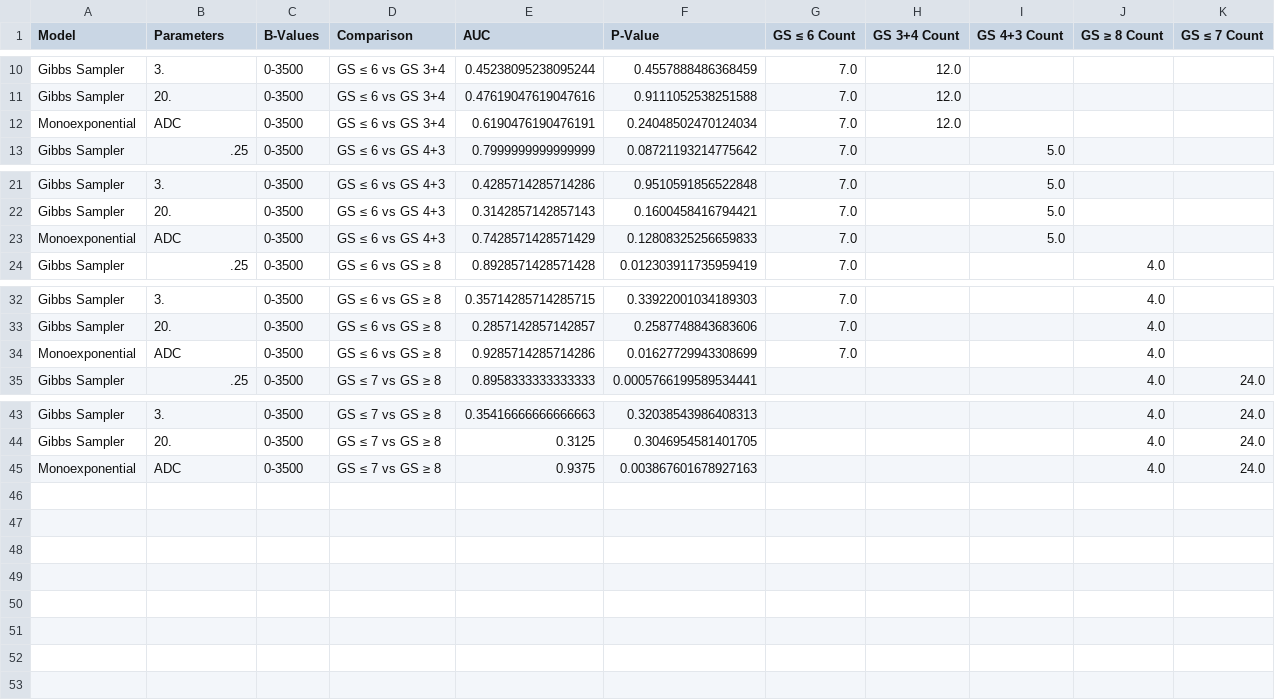
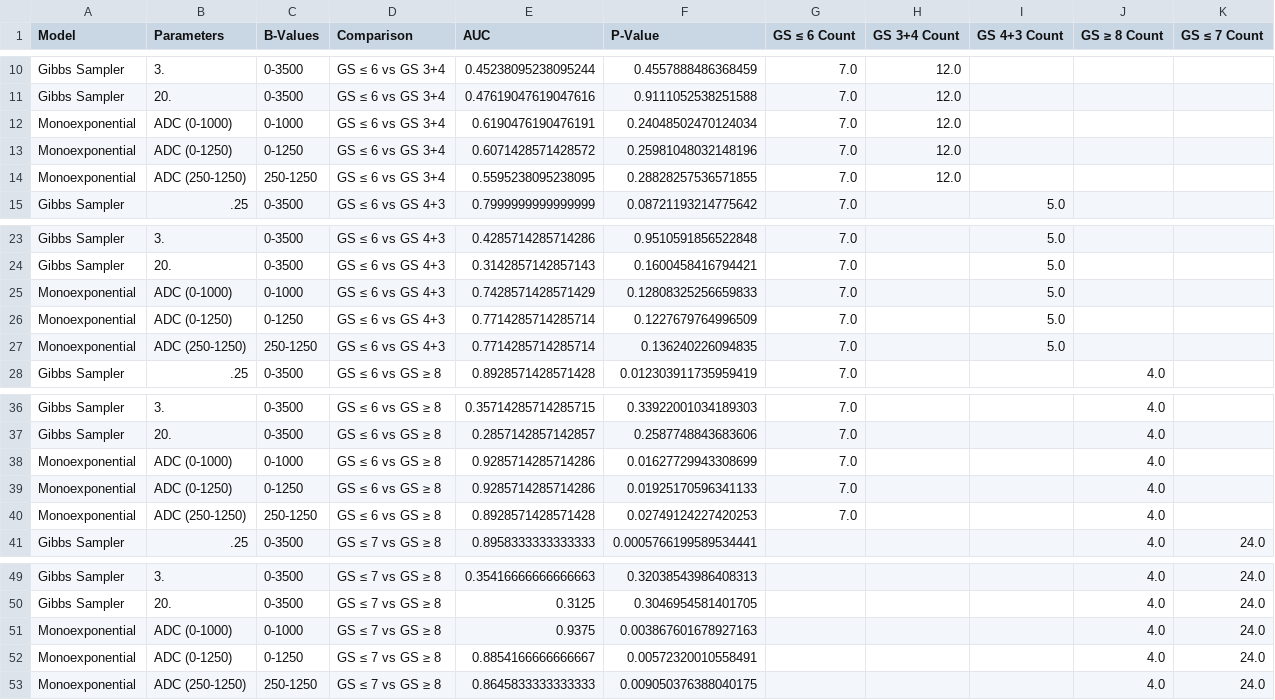
Before and after one commit to PaWeRe/spectra-estimation-dMRI, a CSV file: output/eval/ggg_stat_analysis_combined.csv, drawn as a sheet; only a part is shown, gaps mark what is left out.

Commit message:
update(eval): add ADC calculation with 0-1250 and 250-1250 ranges and visualize in csvs

```diff
--- a/output/eval/ggg_stat_analysis_combined.csv
+++ b/output/eval/ggg_stat_analysis_combined.csv
@@ -11,3 +11,5 @@ Gibbs Sampler,3.,0-3500,GS ≤ 6 vs GS 3+4,0.45238095238095244,0.455788848636845
 Gibbs Sampler,20.,0-3500,GS ≤ 6 vs GS 3+4,0.47619047619047616,0.9111052538251588,7.0,12.0,,,
-Monoexponential,ADC,0-3500,GS ≤ 6 vs GS 3+4,0.6190476190476191,0.24048502470124034,7.0,12.0,,,
+Monoexponential,ADC (0-1000),0-1000,GS ≤ 6 vs GS 3+4,0.6190476190476191,0.24048502470124034,7.0,12.0,,,
+Monoexponential,ADC (0-1250),0-1250,GS ≤ 6 vs GS 3+4,0.6071428571428572,0.25981048032148196,7.0,12.0,,,
+Monoexponential,ADC (250-1250),250-1250,GS ≤ 6 vs GS 3+4,0.5595238095238095,0.28828257536571855,7.0,12.0,,,
 Gibbs Sampler,.25,0-3500,GS ≤ 6 vs GS 4+3,0.7999999999999999,0.08721193214775642,7.0,,5.0,,
@@ -22,3 +24,5 @@ Gibbs Sampler,3.,0-3500,GS ≤ 6 vs GS 4+3,0.4285714285714286,0.9510591856522848
 Gibbs Sampler,20.,0-3500,GS ≤ 6 vs GS 4+3,0.3142857142857143,0.1600458416794421,7.0,,5.0,,
-Monoexponential,ADC,0-3500,GS ≤ 6 vs GS 4+3,0.7428571428571429,0.12808325256659833,7.0,,5.0,,
+Monoexponential,ADC (0-1000),0-1000,GS ≤ 6 vs GS 4+3,0.7428571428571429,0.12808325256659833,7.0,,5.0,,
+Monoexponential,ADC (0-1250),0-1250,GS ≤ 6 vs GS 4+3,0.7714285714285714,0.1227679764996509,7.0,,5.0,,
+Monoexponential,ADC (250-1250),250-1250,GS ≤ 6 vs GS 4+3,0.7714285714285714,0.136240226094835,7.0,,5.0,,
 Gibbs Sampler,.25,0-3500,GS ≤ 6 vs GS ≥ 8,0.8928571428571428,0.012303911735959419,7.0,,,4.0,
@@ -33,3 +37,5 @@ Gibbs Sampler,3.,0-3500,GS ≤ 6 vs GS ≥ 8,0.35714285714285715,0.3392200103418
 Gibbs Sampler,20.,0-3500,GS ≤ 6 vs GS ≥ 8,0.2857142857142857,0.2587748843683606,7.0,,,4.0,
-Monoexponential,ADC,0-3500,GS ≤ 6 vs GS ≥ 8,0.9285714285714286,0.01627729943308699,7.0,,,4.0,
+Monoexponential,ADC (0-1000),0-1000,GS ≤ 6 vs GS ≥ 8,0.9285714285714286,0.01627729943308699,7.0,,,4.0,
+Monoexponential,ADC (0-1250),0-1250,GS ≤ 6 vs GS ≥ 8,0.9285714285714286,0.01925170596341133,7.0,,,4.0,
+Monoexponential,ADC (250-1250),250-1250,GS ≤ 6 vs GS ≥ 8,0.8928571428571428,0.02749124227420253,7.0,,,4.0,
 Gibbs Sampler,.25,0-3500,GS ≤ 7 vs GS ≥ 8,0.8958333333333333,0.0005766199589534441,,,,4.0,24.0
@@ -44,2 +50,4 @@ Gibbs Sampler,3.,0-3500,GS ≤ 7 vs GS ≥ 8,0.35416666666666663,0.3203854398640
 Gibbs Sampler,20.,0-3500,GS ≤ 7 vs GS ≥ 8,0.3125,0.3046954581401705,,,,4.0,24.0
-Monoexponential,ADC,0-3500,GS ≤ 7 vs GS ≥ 8,0.9375,0.003867601678927163,,,,4.0,24.0
+Monoexponential,ADC (0-1000),0-1000,GS ≤ 7 vs GS ≥ 8,0.9375,0.003867601678927163,,,,4.0,24.0
+Monoexponential,ADC (0-1250),0-1250,GS ≤ 7 vs GS ≥ 8,0.8854166666666667,0.00572320010558491,,,,4.0,24.0
+Monoexponential,ADC (250-1250),250-1250,GS ≤ 7 vs GS ≥ 8,0.8645833333333333,0.009050376388040175,,,,4.0,24.0
```
Also changed, not shown: output/eval/normal_v_tumor_stat_analysis.csv, 2 other files.
